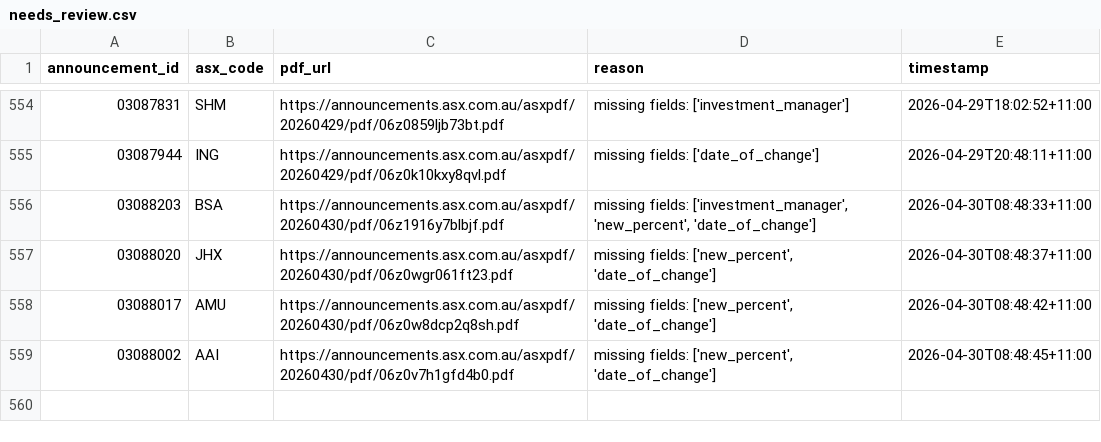
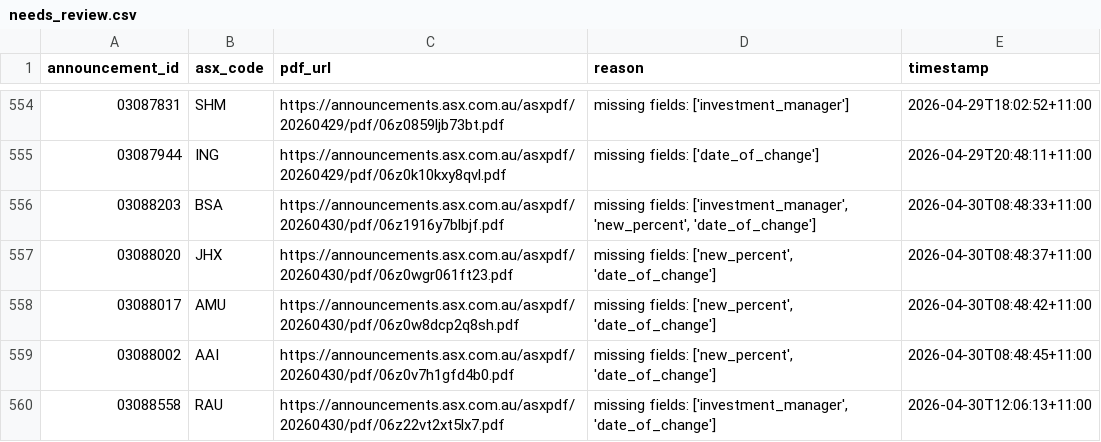
Before and after one commit to duriandaniel/substantials-vibe1, a CSV file: needs_review.csv, drawn as a sheet; only a part is shown, gaps mark what is left out.

```diff
--- a/needs_review.csv
+++ b/needs_review.csv
@@ -559 +559,2 @@ announcement_id,asx_code,pdf_url,reason,timestamp
 03088002,AAI,https://announcements.asx.com.au/asxpdf/20260430/pdf/06z0v7h1gfd4b0.pdf,"missing fields: ['new_percent', 'date_of_change']",2026-04-30T08:48:45+11:00
+03088558,RAU,https://announcements.asx.com.au/asxpdf/20260430/pdf/06z22vt2xt5lx7.pdf,"missing fields: ['investment_manager', 'date_of_change']",2026-04-30T12:06:13+11:00
```
Also changed, not shown: output.csv, 1 other file.
